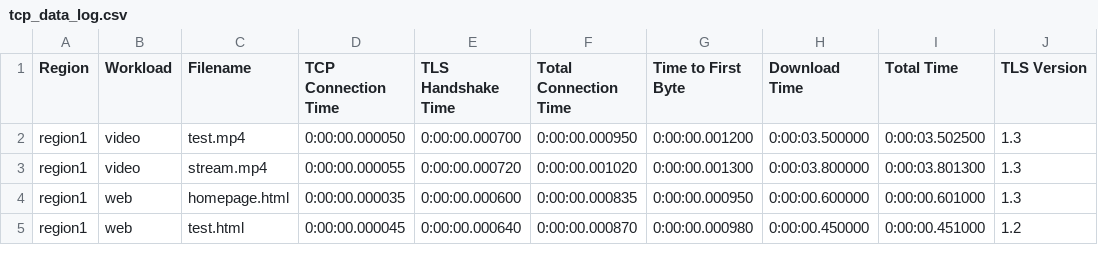
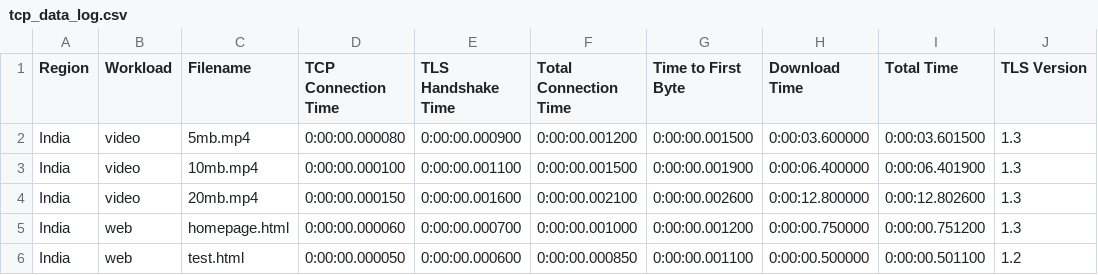
Before and after one commit to Dharmik1710/Networks---Analyzing-QUIC-protocol, a CSV file: stats/assets/csvs/tcp_data_log.csv, drawn as a sheet; only a part is shown; the diff covers the shown part only.

```diff
--- a/stats/assets/csvs/tcp_data_log.csv
+++ b/stats/assets/csvs/tcp_data_log.csv
@@ -1,5 +1,6 @@
 Region,Workload,Filename,TCP Connection Time,TLS Handshake Time,Total Connection Time,Time to First Byte,Download Time,Total Time,TLS Version
-region1,video,test.mp4,0:00:00.000050,0:00:00.000700,0:00:00.000950,0:00:00.001200,0:00:03.500000,0:00:03.502500,1.3
-region1,video,stream.mp4,0:00:00.000055,0:00:00.000720,0:00:00.001020,0:00:00.001300,0:00:03.800000,0:00:03.801300,1.3
-region1,web,homepage.html,0:00:00.000035,0:00:00.000600,0:00:00.000835,0:00:00.000950,0:00:00.600000,0:00:00.601000,1.3
-region1,web,test.html,0:00:00.000045,0:00:00.000640,0:00:00.000870,0:00:00.000980,0:00:00.450000,0:00:00.451000,1.2
+India,video,5mb.mp4,0:00:00.000080,0:00:00.000900,0:00:00.001200,0:00:00.001500,0:00:03.600000,0:00:03.601500,1.3
+India,video,10mb.mp4,0:00:00.000100,0:00:00.001100,0:00:00.001500,0:00:00.001900,0:00:06.400000,0:00:06.401900,1.3
+India,video,20mb.mp4,0:00:00.000150,0:00:00.001600,0:00:00.002100,0:00:00.002600,0:00:12.800000,0:00:12.802600,1.3
+India,web,homepage.html,0:00:00.000060,0:00:00.000700,0:00:00.001000,0:00:00.001200,0:00:00.750000,0:00:00.751200,1.3
+India,web,test.html,0:00:00.000050,0:00:00.000600,0:00:00.000850,0:00:00.001100,0:00:00.500000,0:00:00.501100,1.2
```
Also changed, not shown: 5 removed rows and 54 edited cells elsewhere in this file, stats/assets/csvs/quic_data_log.csv, 1 other file.
